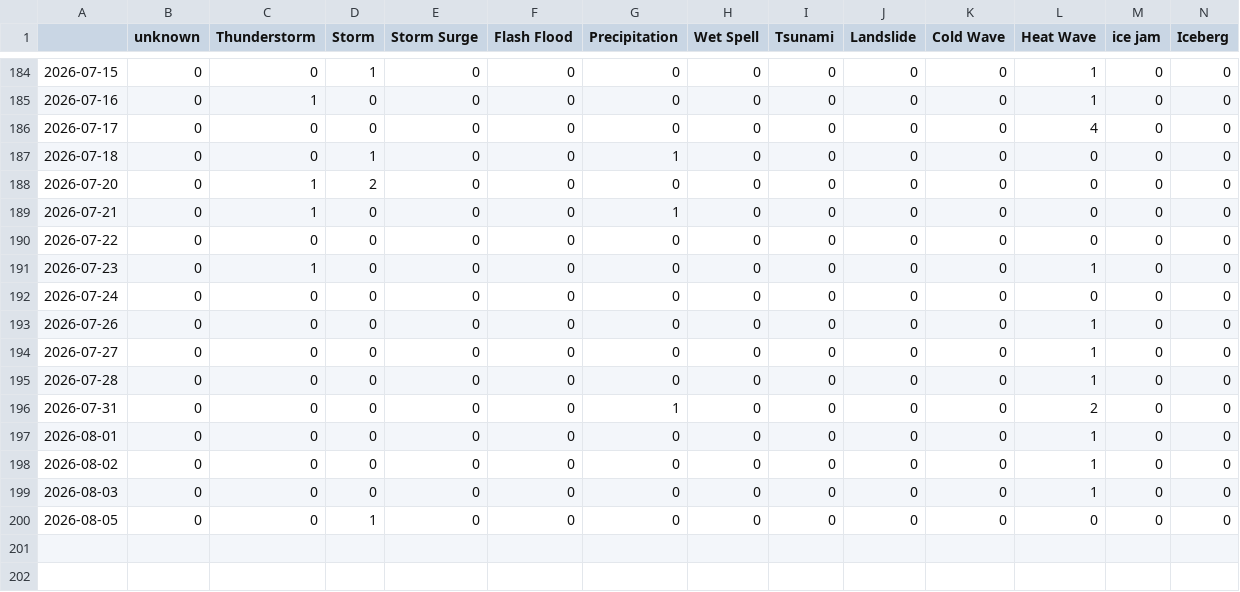
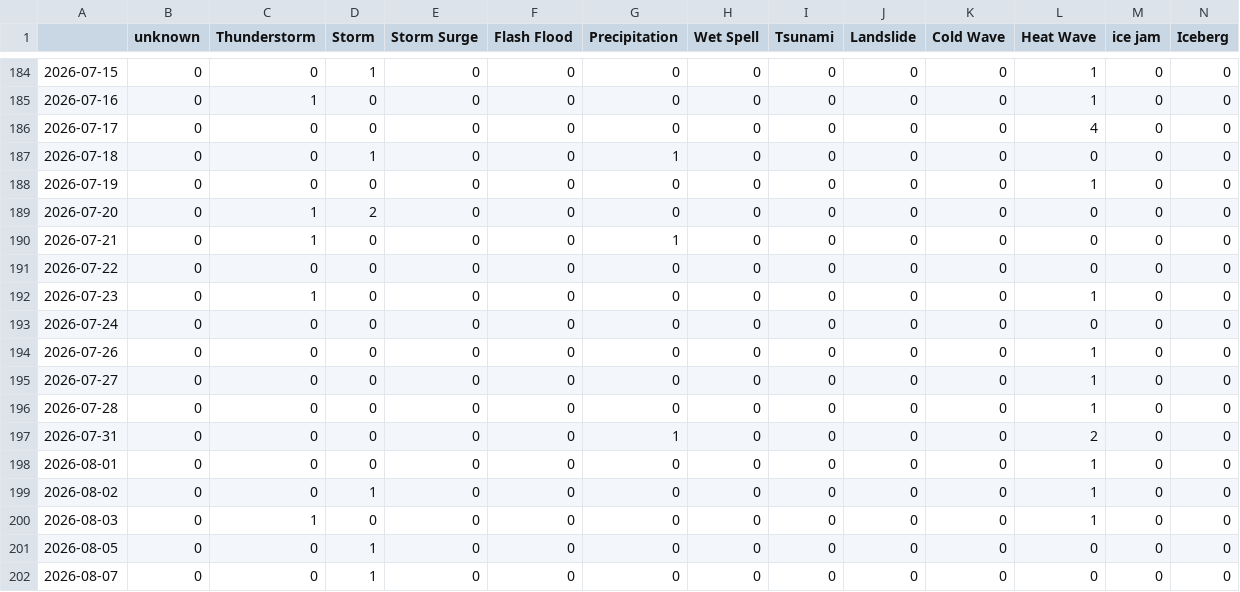
Before and after one commit to hannak555-news/polishExtremes, a CSV file: csv/extremes_date.csv, drawn as a sheet; only a part is shown, gaps mark what is left out; addresses are those after the commit; rows hold the shown columns only; the diff names each change by its address in the sheet, - before the commit and + after, or states it on an @@ line.

```diff
--- a/csv/extremes_date.csv
+++ b/csv/extremes_date.csv
+row 188: 2026-07-19 | 0 | 0 | 0 | 0 | 0 | 0 | 0 | 0 | 0 | 0 | 1 | 0 | 0
-D199 (Storm): 0
+D199 (Storm): 1
-C200 (Thunderstorm): 0
+C200 (Thunderstorm): 1
+row 202: 2026-08-07 | 0 | 0 | 1 | 0 | 0 | 0 | 0 | 0 | 0 | 0 | 0 | 0 | 0
```
Also changed, not shown: 5 other files.
